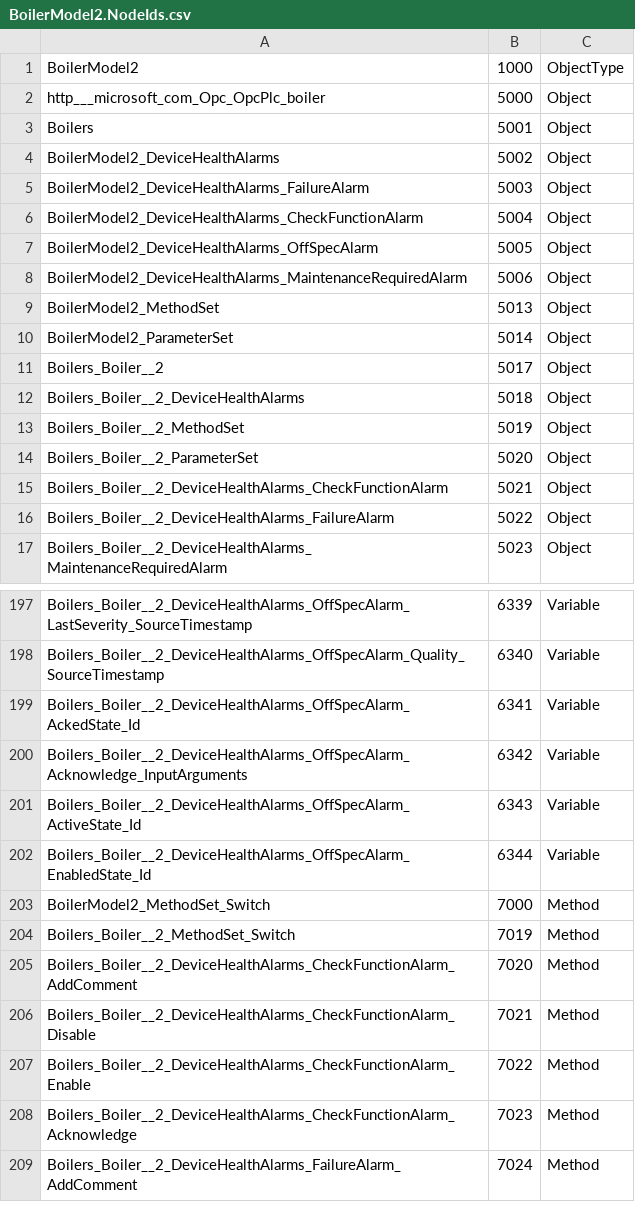
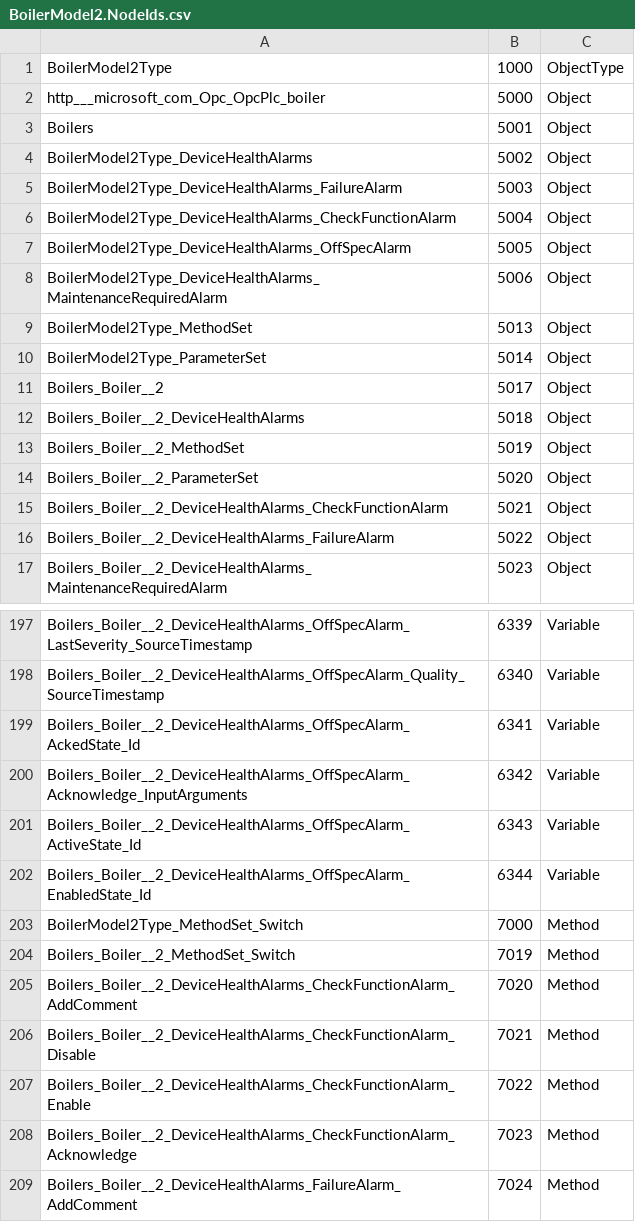
Before and after one commit to Azure-Samples/iot-edge-opc-plc, a CSV file: src/Boilers/Boiler2/BoilerModel2.NodeIds.csv, drawn as a sheet; only a part is shown, gaps mark what is left out; the diff covers the shown part only.

Commit message:
Rename boiler2 type and rebuild

```diff
--- a/src/Boilers/Boiler2/BoilerModel2.NodeIds.csv
+++ b/src/Boilers/Boiler2/BoilerModel2.NodeIds.csv
@@ -1,11 +1,11 @@
-BoilerModel2,1000,ObjectType
+BoilerModel2Type,1000,ObjectType
 http___microsoft_com_Opc_OpcPlc_boiler,5000,Object
 Boilers,5001,Object
-BoilerModel2_DeviceHealthAlarms,5002,Object
-BoilerModel2_DeviceHealthAlarms_FailureAlarm,5003,Object
-BoilerModel2_DeviceHealthAlarms_CheckFunctionAlarm,5004,Object
-BoilerModel2_DeviceHealthAlarms_OffSpecAlarm,5005,Object
-BoilerModel2_DeviceHealthAlarms_MaintenanceRequiredAlarm,5006,Object
-BoilerModel2_MethodSet,5013,Object
-BoilerModel2_ParameterSet,5014,Object
+BoilerModel2Type_DeviceHealthAlarms,5002,Object
+BoilerModel2Type_DeviceHealthAlarms_FailureAlarm,5003,Object
+BoilerModel2Type_DeviceHealthAlarms_CheckFunctionAlarm,5004,Object
+BoilerModel2Type_DeviceHealthAlarms_OffSpecAlarm,5005,Object
+BoilerModel2Type_DeviceHealthAlarms_MaintenanceRequiredAlarm,5006,Object
+BoilerModel2Type_MethodSet,5013,Object
+BoilerModel2Type_ParameterSet,5014,Object
 Boilers_Boiler__2,5017,Object
@@ -202,3 +202,3 @@ Boilers_Boiler__2_DeviceHealthAlarms_OffSpecAlarm_ActiveState_Id,6343,Variable
 Boilers_Boiler__2_DeviceHealthAlarms_OffSpecAlarm_EnabledState_Id,6344,Variable
-BoilerModel2_MethodSet_Switch,7000,Method
+BoilerModel2Type_MethodSet_Switch,7000,Method
 Boilers_Boiler__2_MethodSet_Switch,7019,Method
```
Also changed, not shown: 26 edited cells elsewhere in this file, 7 other files.
